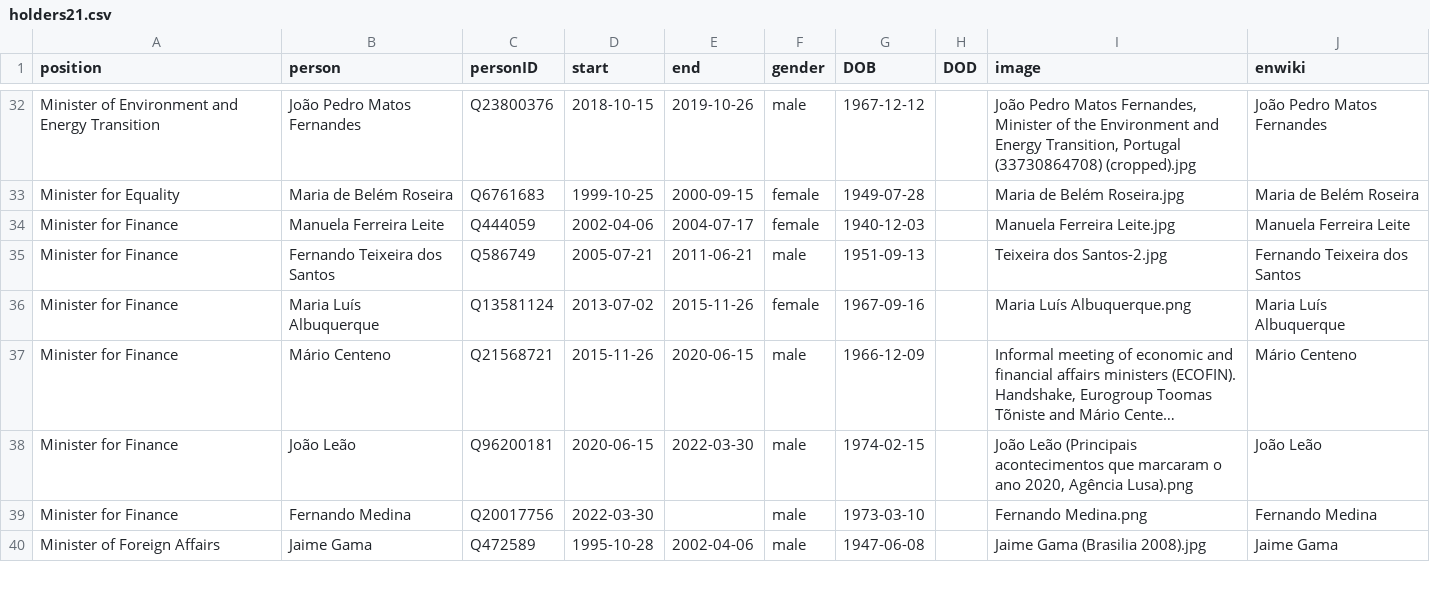
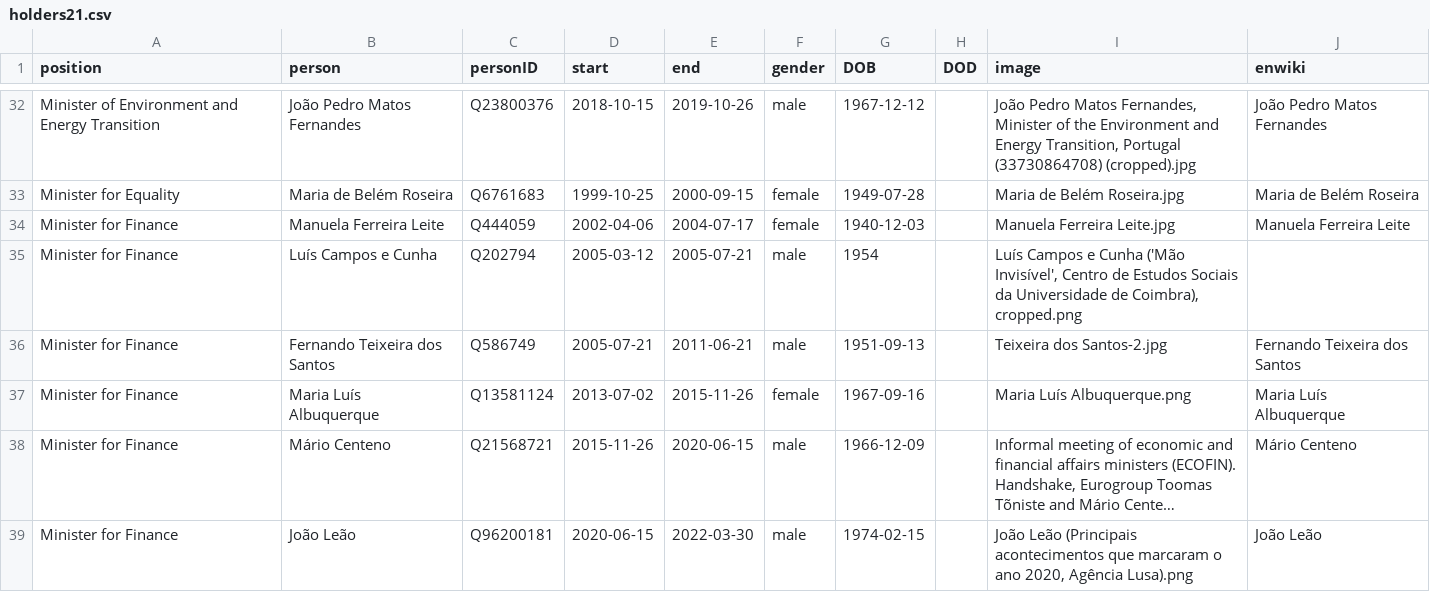
Before and after one commit to every-politician-scrapers/portugal-cabinet, a CSV file: html/holders21.csv, drawn as a sheet; only a part is shown, gaps mark what is left out; the shorter side is filled out with more unchanged rows; long unchanged cells end in …; the diff names each change by its address in the sheet, - before the commit and + after, or states it on an @@ line.

```diff
--- a/html/holders21.csv
+++ b/html/holders21.csv
+row 35: Minister for Finance | Luís Campos e Cunha | Q202794 | 2005-03-12 | 2005-07-21 | male | 1954 |  | Luís Campos e Cunha ('Mão Invisível', Centro de Estudos Sociais da Universidade de Coimbra), cropped.png
```
Also changed, not shown: html/legislators.csv.
